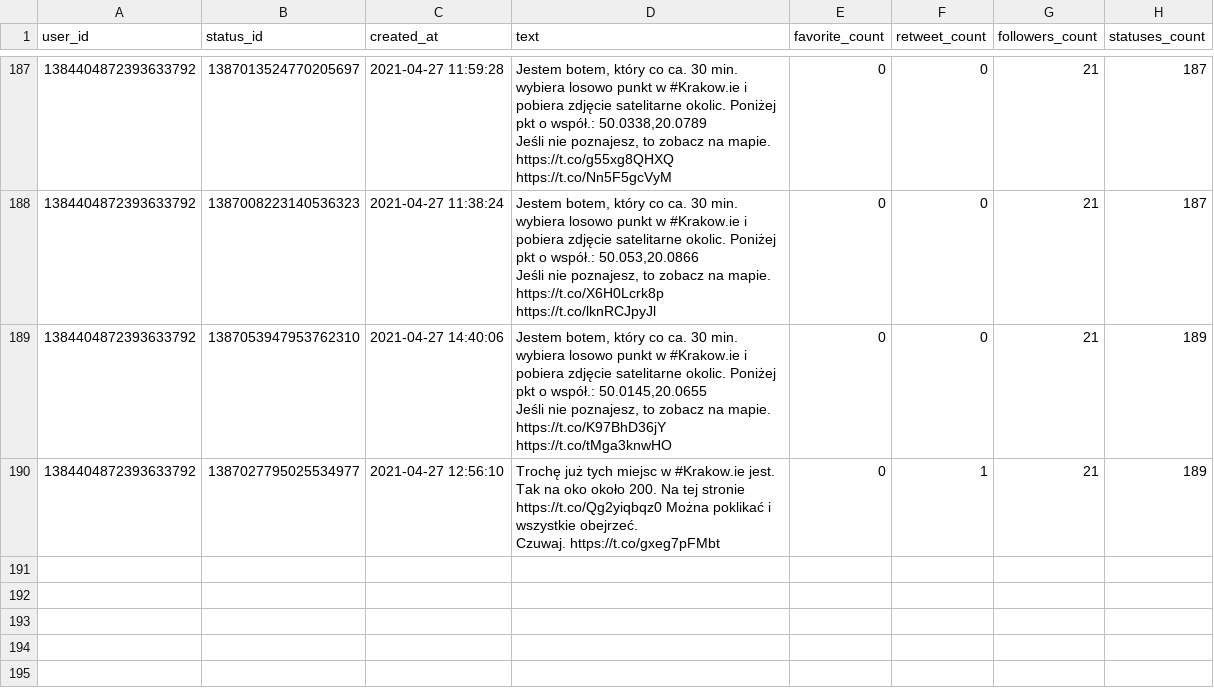
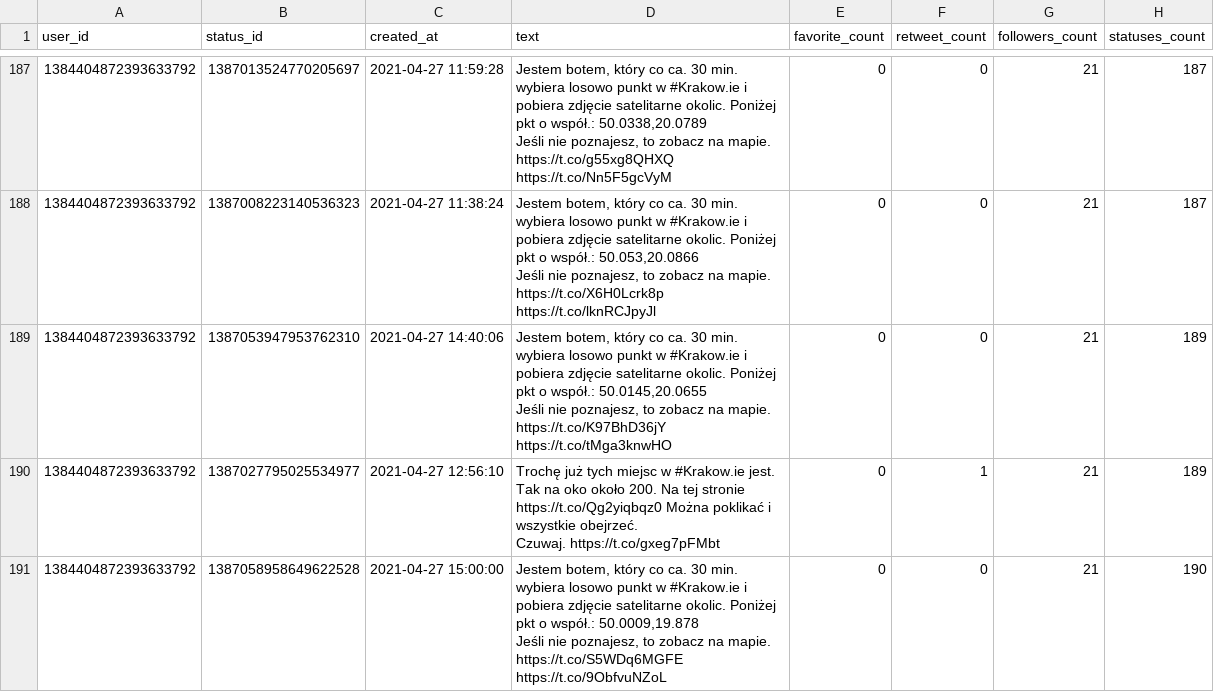
Before and after one commit to sms1962/BotKrakow, a CSV file: data/archiwum_twitow.csv, drawn as a sheet; only a part is shown, gaps mark what is left out; ↵ is a line break in a cell; the diff names each change by its address in the sheet, - before the commit and + after, or states it on an @@ line.

Commit message:
Zapisanie nowych twitow

```diff
--- a/data/archiwum_twitow.csv
+++ b/data/archiwum_twitow.csv
+row 191: 1384404872393633792 | 1387058958649622528 | 2021-04-27 15:00:00 | Jestem botem, który co ca. 30 min. wybiera losowo punkt w #Krakow.ie i pobiera zdjęcie satelitarne okolic. Poniżej pkt o współ.: 50.0009,19.878 ↵ Jeśli nie poznajesz, to zobacz na mapie. https://t.co/S5WDq6MGFE https://t.co/9ObfvuNZoL | 0 | 0 | 21 | 190
```
